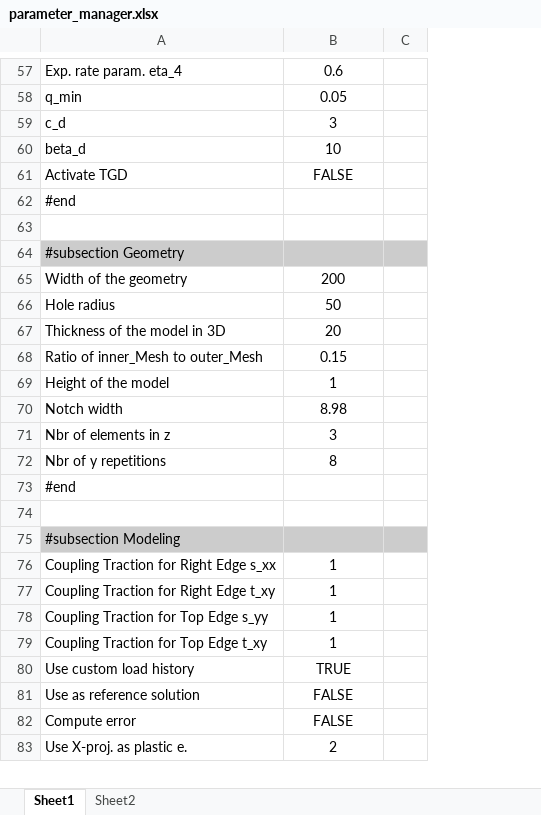
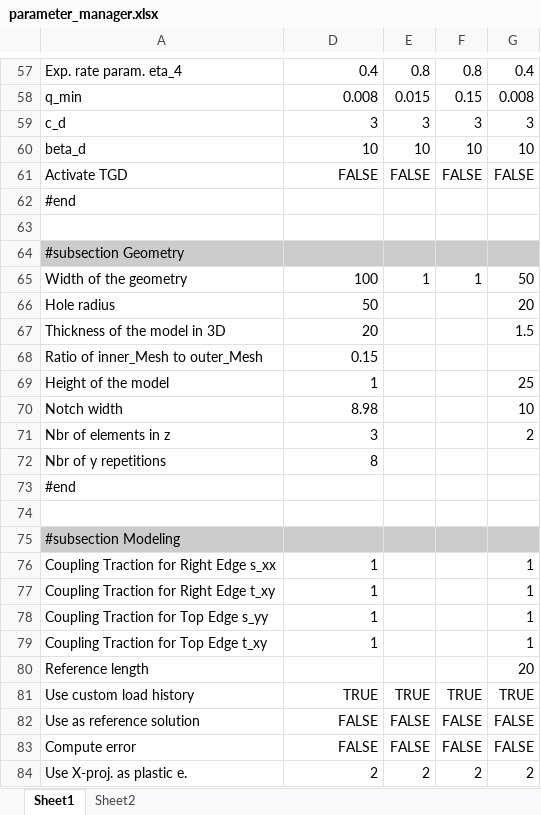
Before and after one commit to jfriedlein/parameter_manager_spreadsheet2prm_dealii, an Excel workbook: parameter_manager.xlsx, sheet Sheet1, drawn as a sheet; only a part is shown, gaps mark what is left out; values as stored, in another font and other column widths than the file's, no borders; removed rows and columns are numbered as before the commit, all else as after; the diff covers the shown part only; the diff names each change by its address in the sheet, - before the commit and + after, or states it on an @@ line.

```diff
--- a/parameter_manager.xlsx (sheet Sheet1)
+++ b/parameter_manager.xlsx (sheet Sheet1)
@@ column C hidden, empty @@
+column E, rows 57-65: 0.8 | 0.015 | 3 | 10 | FALSE |  |  |  | 1; rows 81-84: TRUE | FALSE | FALSE | 2
+column F, rows 57-65: 0.8 | 0.15 | 3 | 10 | FALSE |  |  |  | 1; rows 81-84: TRUE | FALSE | FALSE | 2
+column G, rows 57-79: 0.4 | 0.008 | 3 | 10 | FALSE |  |  |  | 50 | 20 | 1.5 |  | 25 | 10 | 2 |  |  |  |  | 1 | 1 | 1 | 1; rows 81-84: TRUE | FALSE | FALSE | 2
-D57:D61 alignment: center
+D57:D61 alignment: right
-D57: 0.6
+D57: 0.4
-D58: 0.05
+D58: 0.008
-D65: 200
+D65: 100
-D65:D72 alignment: center
+D65:D72 alignment: right
-D76:D79 alignment: center
+D76:D79 alignment: right
+row 80: Reference length |  |  |  | 20
-D81:D84 alignment: center
+D81:D84 alignment: right
```
Also changed, not shown: 1 added row, 1 removed row, 11 edited cells, cell formats and merged cells elsewhere in this sheet, sheet Sheet2, formulas that keep their value, hidden cells, 2 other files.
